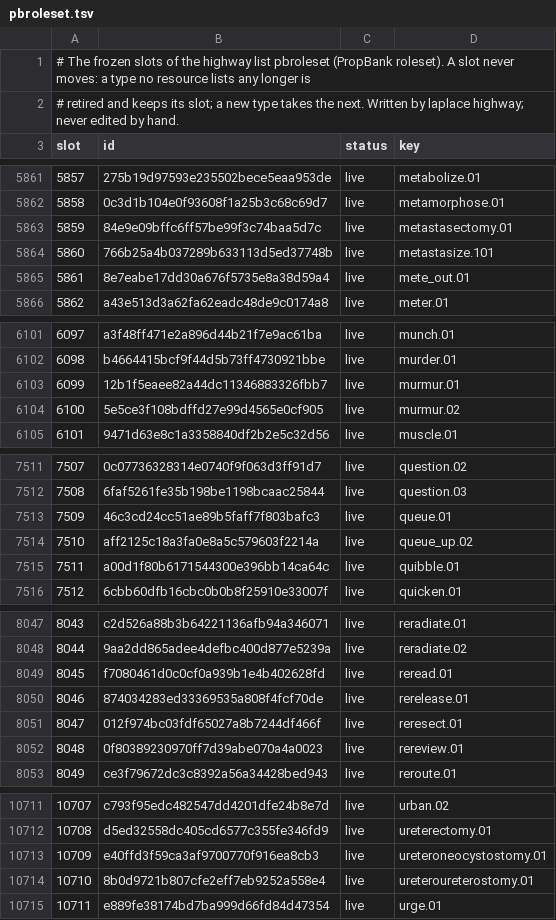
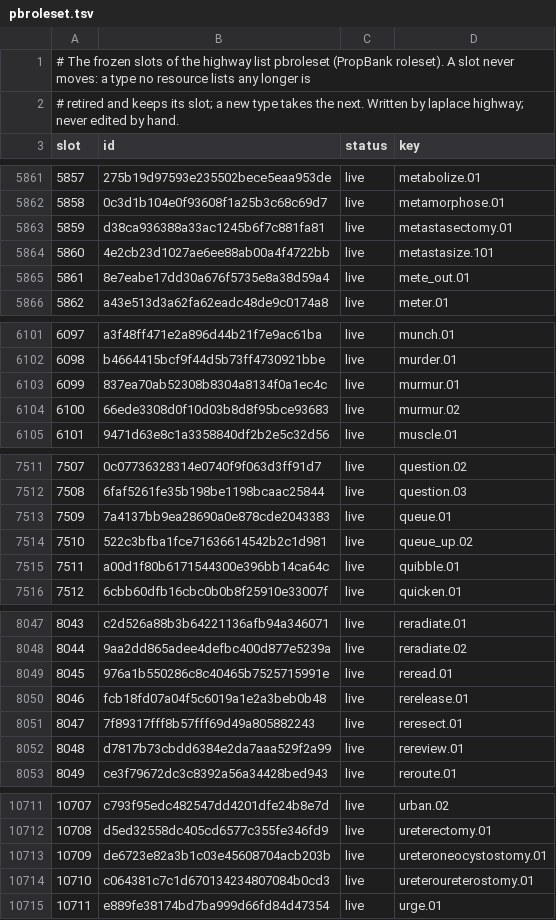
Before and after one commit to SaltyPatron/Laplace-Native, a TSV file: manifest/slots/pbroleset.tsv, drawn as a sheet; only a part is shown, gaps mark what is left out; the diff covers the shown part only.

```diff
--- a/manifest/slots/pbroleset.tsv
+++ b/manifest/slots/pbroleset.tsv
@@ -5862,4 +5862,4 @@ slot	id	status	key
 5858	0c3d1b104e0f93608f1a25b3c68c69d7	live	metamorphose.01
-5859	84e9e09bffc6ff57be99f3c74baa5d7c	live	metastasectomy.01
-5860	766b25a4b037289b633113d5ed37748b	live	metastasize.101
+5859	d38ca936388a33ac1245b6f7c881fa81	live	metastasectomy.01
+5860	4e2cb23d1027ae6ee88ab00a4f4722bb	live	metastasize.101
 5861	8e7eabe17dd30a676f5735e8a38d59a4	live	mete_out.01
@@ -6102,4 +6102,4 @@ slot	id	status	key
 6098	b4664415bcf9f44d5b73ff4730921bbe	live	murder.01
-6099	12b1f5eaee82a44dc11346883326fbb7	live	murmur.01
-6100	5e5ce3f108bdffd27e99d4565e0cf905	live	murmur.02
+6099	837ea70ab52308b8304a8134f0a1ec4c	live	murmur.01
+6100	66ede3308d0f10d03b8d8f95bce93683	live	murmur.02
 6101	9471d63e8c1a3358840df2b2e5c32d56	live	muscle.01
@@ -7512,4 +7512,4 @@ slot	id	status	key
 7508	6faf5261fe35b198be1198bcaac25844	live	question.03
-7509	46c3cd24cc51ae89b5faff7f803bafc3	live	queue.01
-7510	aff2125c18a3fa0e8a5c579603f2214a	live	queue_up.02
+7509	7a4137bb9ea28690a0e878cde2043383	live	queue.01
+7510	522c3bfba1fce71636614542b2c1d981	live	queue_up.02
 7511	a00d1f80b6171544300e396bb14ca64c	live	quibble.01
@@ -8048,6 +8048,6 @@ slot	id	status	key
 8044	9aa2dd865adee4defbc400d877e5239a	live	reradiate.02
-8045	f7080461d0c0cf0a939b1e4b402628fd	live	reread.01
-8046	874034283ed33369535a808f4fcf70de	live	rerelease.01
-8047	012f974bc03fdf65027a8b7244df466f	live	reresect.01
-8048	0f80389230970ff7d39abe070a4a0023	live	rereview.01
+8045	976a1b550286c8c40465b7525715991e	live	reread.01
+8046	fcb18fd07a04f5c6019a1e2a3beb0b48	live	rerelease.01
+8047	7f89317fff8b57fff69d49a805882243	live	reresect.01
+8048	d7817b73cbdd6384e2da7aaa529f2a99	live	rereview.01
 8049	ce3f79672dc3c8392a56a34428bed943	live	reroute.01
@@ -10712,4 +10712,4 @@ slot	id	status	key
 10708	d5ed32558dc405cd6577c355fe346fd9	live	ureterectomy.01
-10709	e40ffd3f59ca3af9700770f916ea8cb3	live	ureteroneocystostomy.01
-10710	8b0d9721b807cfe2eff7eb9252a558e4	live	ureteroureterostomy.01
+10709	de6723e82a3b1c03e45608704acb203b	live	ureteroneocystostomy.01
+10710	c064381c7c1d670134234807084b0cd3	live	ureteroureterostomy.01
 10711	e889fe38174bd7ba999d66fd84d47354	live	urge.01
```
Also changed, not shown: 27 edited cells elsewhere in this file, manifest/slots/fnfe.tsv, manifest/slots/fnframe.tsv, 10 other files.
